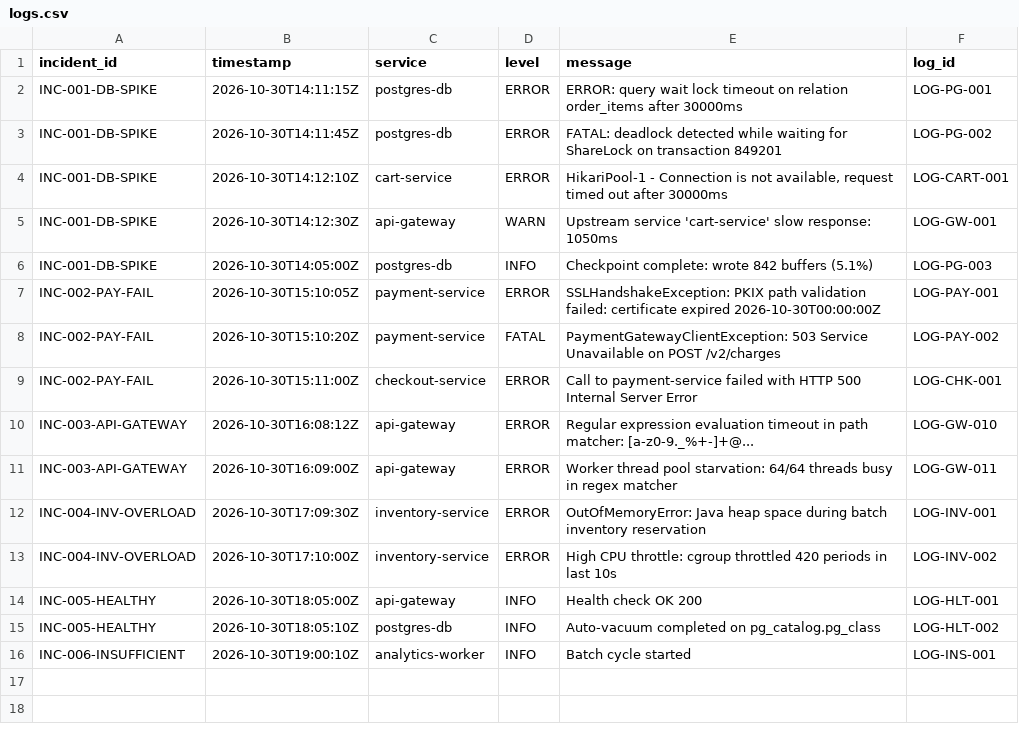
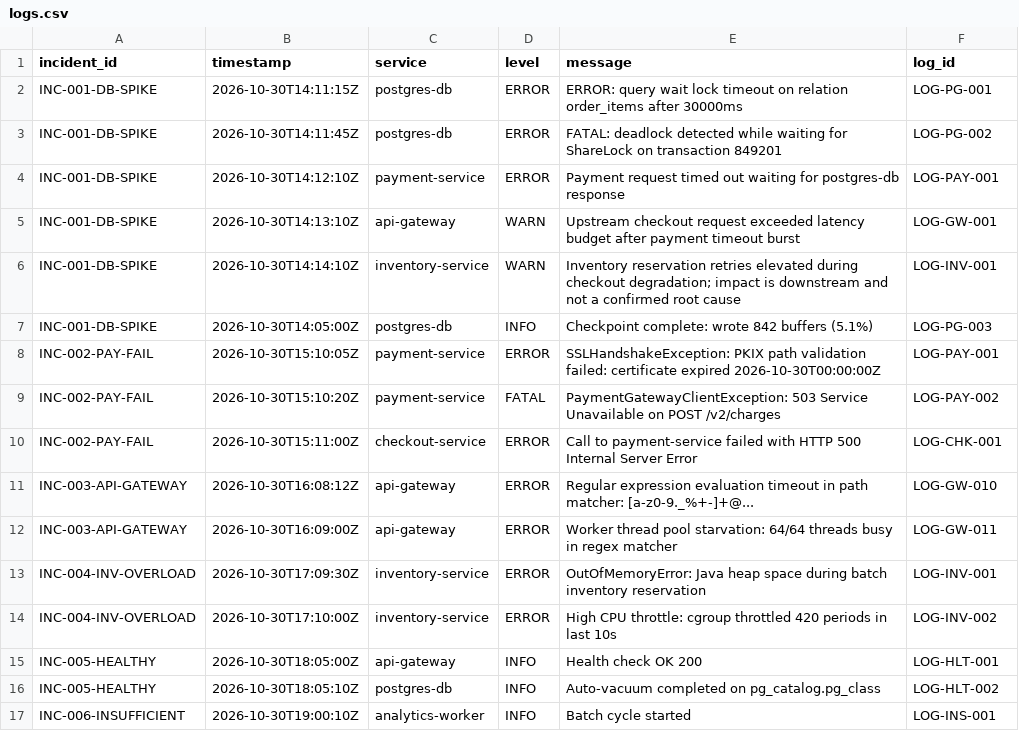
Before and after one commit to Hackotber-26/T10-Wow, a CSV file: data/logs.csv, drawn as a sheet.

```diff
--- a/data/logs.csv
+++ b/data/logs.csv
@@ -3,4 +3,5 @@ INC-001-DB-SPIKE,2026-10-30T14:11:15Z,postgres-db,ERROR,ERROR: query wait lock t
 INC-001-DB-SPIKE,2026-10-30T14:11:45Z,postgres-db,ERROR,FATAL: deadlock detected while waiting for ShareLock on transaction 849201,LOG-PG-002
-INC-001-DB-SPIKE,2026-10-30T14:12:10Z,cart-service,ERROR,"HikariPool-1 - Connection is not available, request timed out after 30000ms",LOG-CART-001
-INC-001-DB-SPIKE,2026-10-30T14:12:30Z,api-gateway,WARN,Upstream service 'cart-service' slow response: 1050ms,LOG-GW-001
+INC-001-DB-SPIKE,2026-10-30T14:12:10Z,payment-service,ERROR,Payment request timed out waiting for postgres-db response,LOG-PAY-001
+INC-001-DB-SPIKE,2026-10-30T14:13:10Z,api-gateway,WARN,Upstream checkout request exceeded latency budget after payment timeout burst,LOG-GW-001
+INC-001-DB-SPIKE,2026-10-30T14:14:10Z,inventory-service,WARN,Inventory reservation retries elevated during checkout degradation; impact is downstream and not a confirmed root cause,LOG-INV-001
 INC-001-DB-SPIKE,2026-10-30T14:05:00Z,postgres-db,INFO,Checkpoint complete: wrote 842 buffers (5.1%),LOG-PG-003
```
Also changed, not shown: data/dependencies.csv, data/traces.csv, 25 other files.
